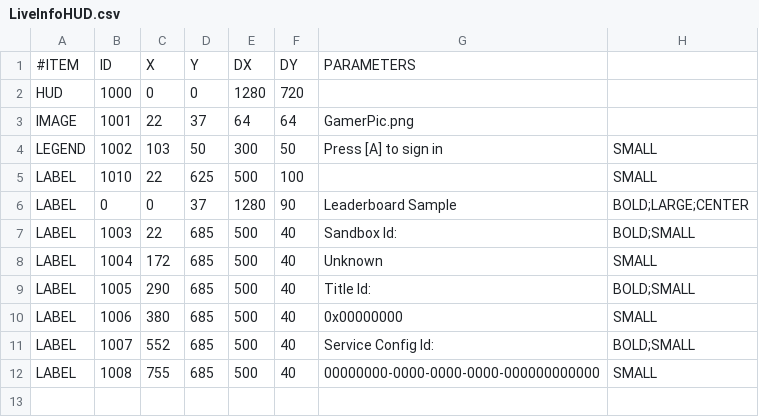
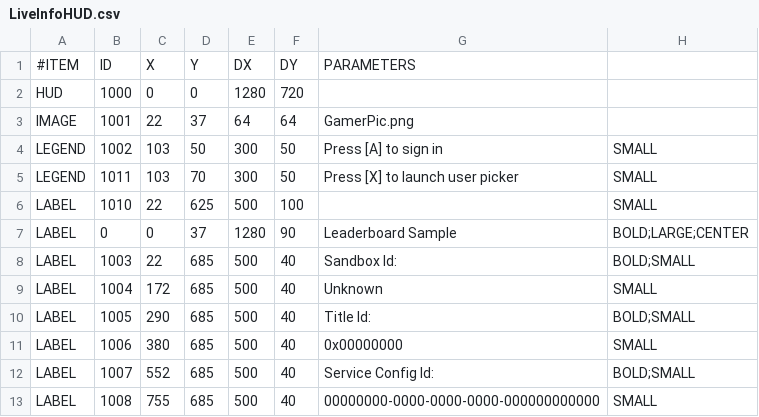
Before and after one commit to microsoft/xbox-live-samples, a CSV file: Samples/CreatorsSDK/Leaderboards/UWP/Cpp/Assets/LiveInfoHUD.csv, drawn as a sheet.

Commit message:
Add multi-user support to leaderboards sample (#27)

```diff
--- a/Samples/CreatorsSDK/Leaderboards/UWP/Cpp/Assets/LiveInfoHUD.csv
+++ b/Samples/CreatorsSDK/Leaderboards/UWP/Cpp/Assets/LiveInfoHUD.csv
@@ -4,2 +4,3 @@ IMAGE,1001,22,37,64,64,GamerPic.png
 LEGEND,1002,103,50,300,50,Press [A] to sign in,SMALL
+LEGEND,1011,103,70,300,50,Press [X] to launch user picker,SMALL
 LABEL,1010,22,625,500,100,,SMALL
```
Also changed, not shown: 8 other files.
